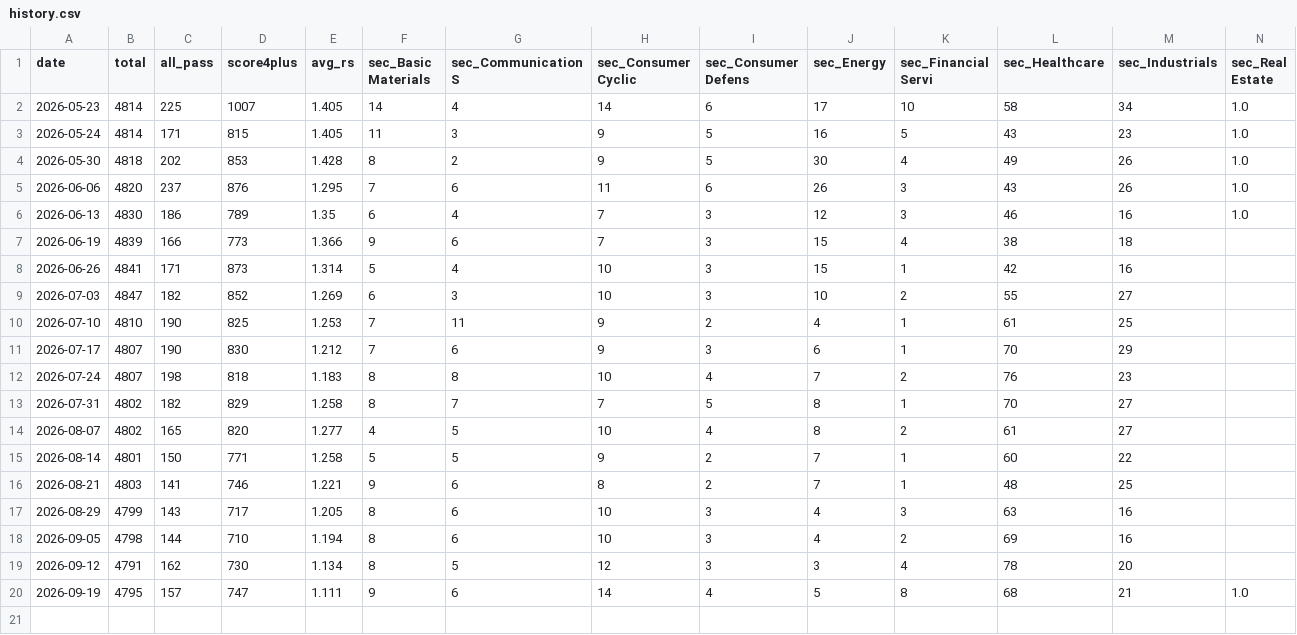
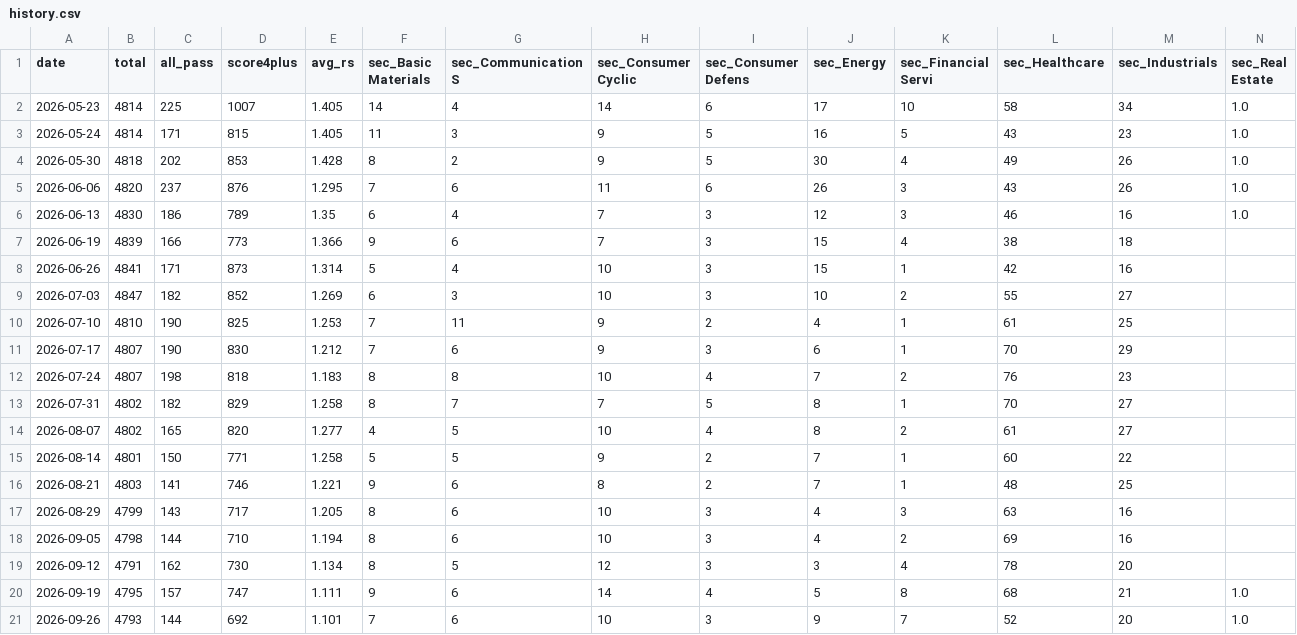
Before and after one commit to nyokki0204-boop/russell-screener, a CSV file: data/history.csv, drawn as a sheet; only a part is shown; rows hold the shown columns only; the diff names each change by its address in the sheet, - before the commit and + after, or states it on an @@ line.

```diff
--- a/data/history.csv
+++ b/data/history.csv
+row 21: 2026-09-26 | 4793 | 144 | 692 | 1.101 | 7 | 6 | 10 | 3 | 9 | 7 | 52 | 20 | 1.0
```
Also changed, not shown: data/results.csv, 2 other files.
